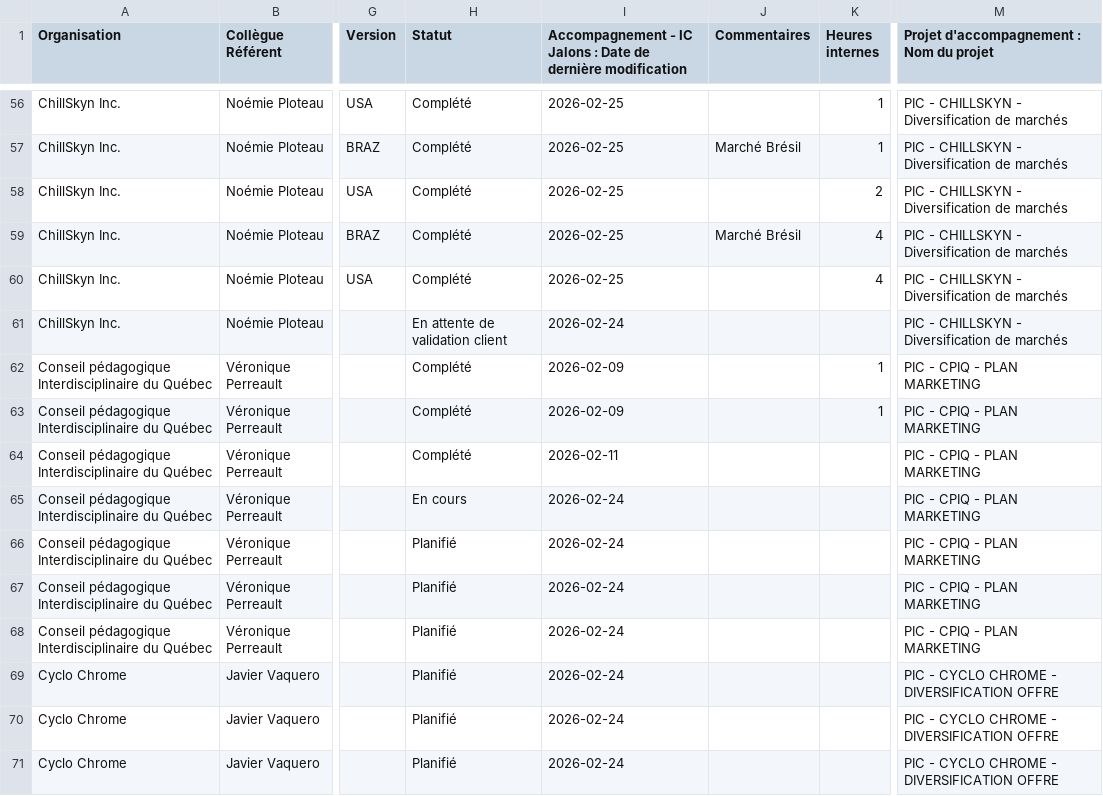
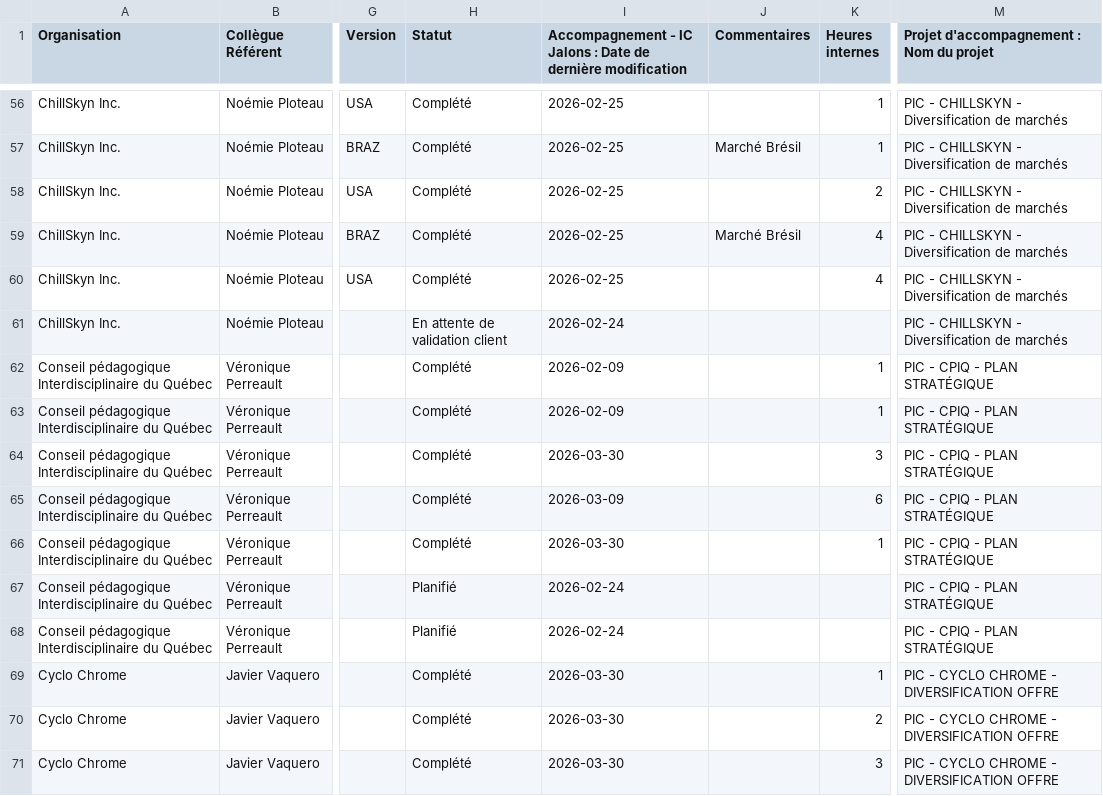
Before and after one commit to MagellanPIC/dossiers, a CSV file: data.csv, drawn as a sheet; only a part is shown, gaps mark what is left out; the diff covers the shown part only; the diff names each change by its address in the sheet, - before the commit and + after, or states it on an @@ line.

```diff
--- a/data.csv
+++ b/data.csv
-M62:M68: PIC - CPIQ - PLAN MARKETING
+M62:M68: PIC - CPIQ - PLAN STRATÉGIQUE
-I64: 2026-02-11
+I64: 2026-03-30
-K64 (Heures internes): (empty)
+K64 (Heures internes): 3
-H65 (Statut): En cours
+H65 (Statut): Complété
-I65: 2026-02-24
+I65: 2026-03-09
-K65 (Heures internes): (empty)
+K65 (Heures internes): 6
-H66 (Statut): Planifié
+H66 (Statut): Complété
-I66: 2026-02-24
+I66: 2026-03-30
-K66 (Heures internes): (empty)
+K66 (Heures internes): 1
-H69:H71 (Statut): Planifié
+H69:H71 (Statut): Complété
-I69:I71: 2026-02-24
+I69:I71: 2026-03-30
-K69 (Heures internes): (empty)
+K69 (Heures internes): 1
-K70 (Heures internes): (empty)
+K70 (Heures internes): 2
-K71 (Heures internes): (empty)
+K71 (Heures internes): 3
```
Also changed, not shown: 8 added rows and 54 edited cells elsewhere in this file.
